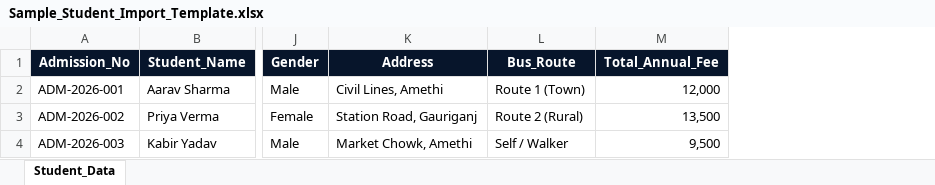
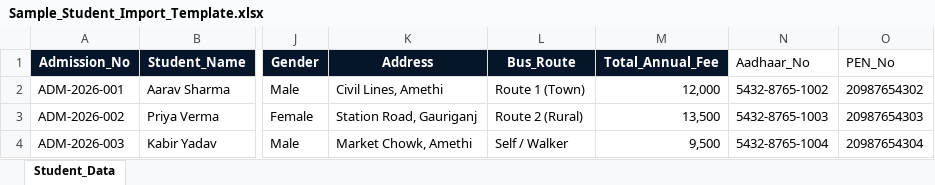
Before and after one commit to kanhaji143/apna_school_os, an Excel workbook: Apna_School_OS_Client_Package/03_Presentations_and_Templates/Sample_Student_Import_Template.xlsx, sheet Student_Data, drawn as a sheet; only a part is shown, gaps mark what is left out; values as stored, in another font and other column widths than the file's, no borders; the diff names each change by its address in the sheet, - before the commit and + after, or states it on an @@ line.

Commit message:
Add Aadhaar and UDISE+ PEN number support across admission, profile, search, and Excel template

```diff
--- a/Apna_School_OS_Client_Package/03_Presentations_and_Templates/Sample_Student_Import_Template.xlsx (sheet Student_Data)
+++ b/Apna_School_OS_Client_Package/03_Presentations_and_Templates/Sample_Student_Import_Template.xlsx (sheet Student_Data)
+column N (Aadhaar_No), rows 2-4: 5432-8765-1002 | 5432-8765-1003 | 5432-8765-1004
+column O (PEN_No), rows 2-4: 20987654302 | 20987654303 | 20987654304
```
Also changed, not shown: 2 other files.
